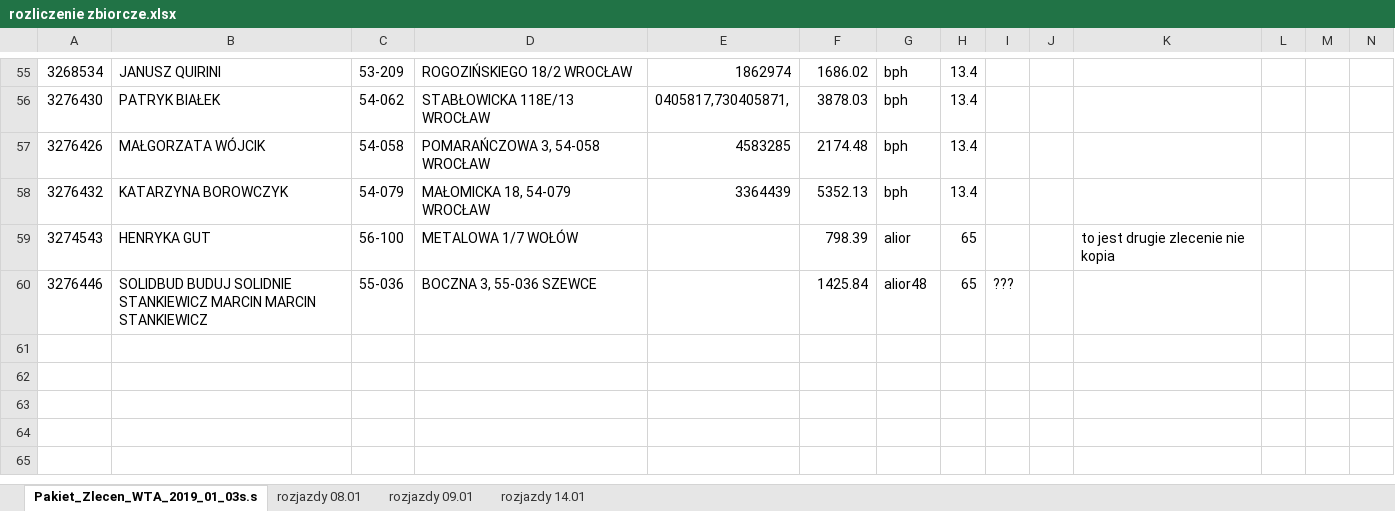
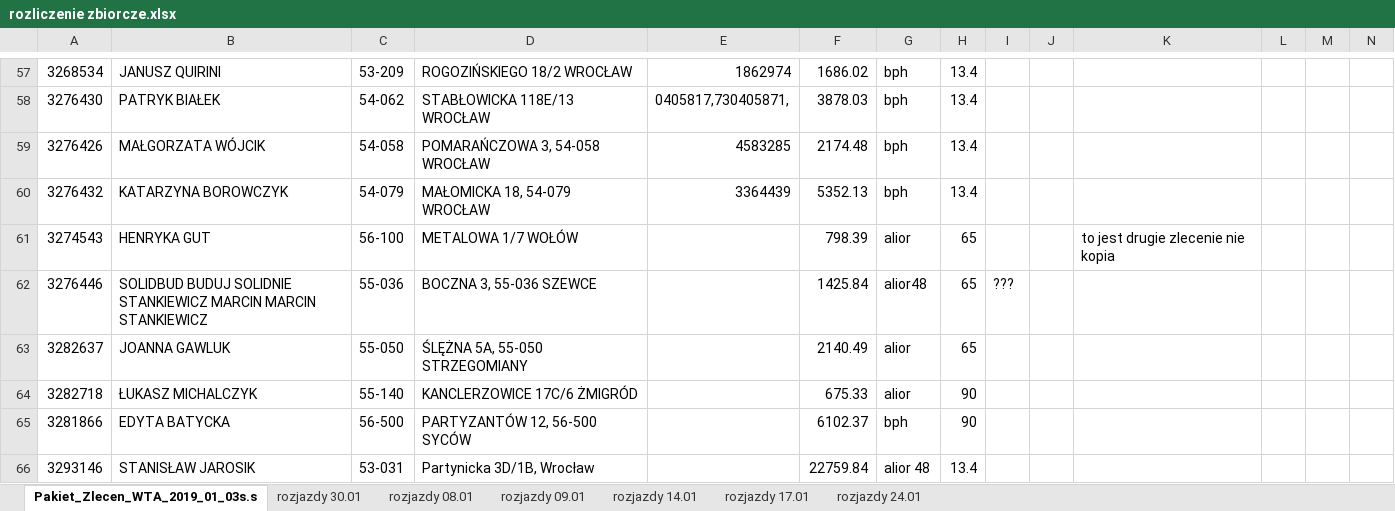
Before and after one commit to KancKoko/Styczen, an Excel workbook: rozliczenie zbiorcze.xlsx, sheet Pakiet_Zlecen_WTA_2019_01_03s.s, drawn as a sheet; only a part is shown, gaps mark what is left out; values as stored, in another font and other column widths than the file's, no cell formats; the diff covers the shown part only; the diff names each change by its address in the sheet, - before the commit and + after, or states it on an @@ line.

```diff
--- a/rozliczenie zbiorcze.xlsx (sheet Pakiet_Zlecen_WTA_2019_01_03s.s)
+++ b/rozliczenie zbiorcze.xlsx (sheet Pakiet_Zlecen_WTA_2019_01_03s.s)
+sheet tab: rozjazdy 30.01
+sheet tab: rozjazdy 17.01
+sheet tab: rozjazdy 24.01
+row 63: 3282637 | JOANNA GAWLUK | 55-050 | ŚLĘŻNA 5A, 55-050 STRZEGOMIANY |  | 2140.49 | alior | 65
+row 64: 3282718 | ŁUKASZ MICHALCZYK | 55-140 | KANCLERZOWICE 17C/6 ŻMIGRÓD |  | 675.33 | alior | 90
+row 65: 3281866 | EDYTA BATYCKA | 56-500 | PARTYZANTÓW 12, 56-500 SYCÓW |  | 6102.37 | bph | 90
+row 66: 3293146 | STANISŁAW JAROSIK | 53-031 | Partynicka 3D/1B, Wrocław |  | 22759.84 | alior 48 | 13.4
```
Also changed, not shown: 6 added rows and 4 edited cells elsewhere in this sheet, cell formats.
